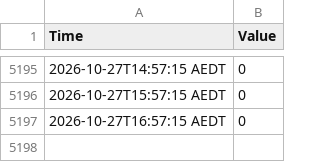
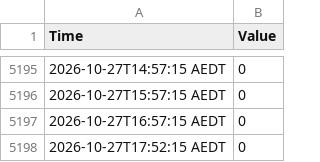
Before and after one commit to MRLKPI/MRL-Dashboard, a CSV file: data/blynk_log.csv, drawn as a sheet; only a part is shown, gaps mark what is left out; the diff names each change by its address in the sheet, - before the commit and + after, or states it on an @@ line.

```diff
--- a/data/blynk_log.csv
+++ b/data/blynk_log.csv
+row 5198: 2026-10-27T17:52:15 AEDT | 0
```
